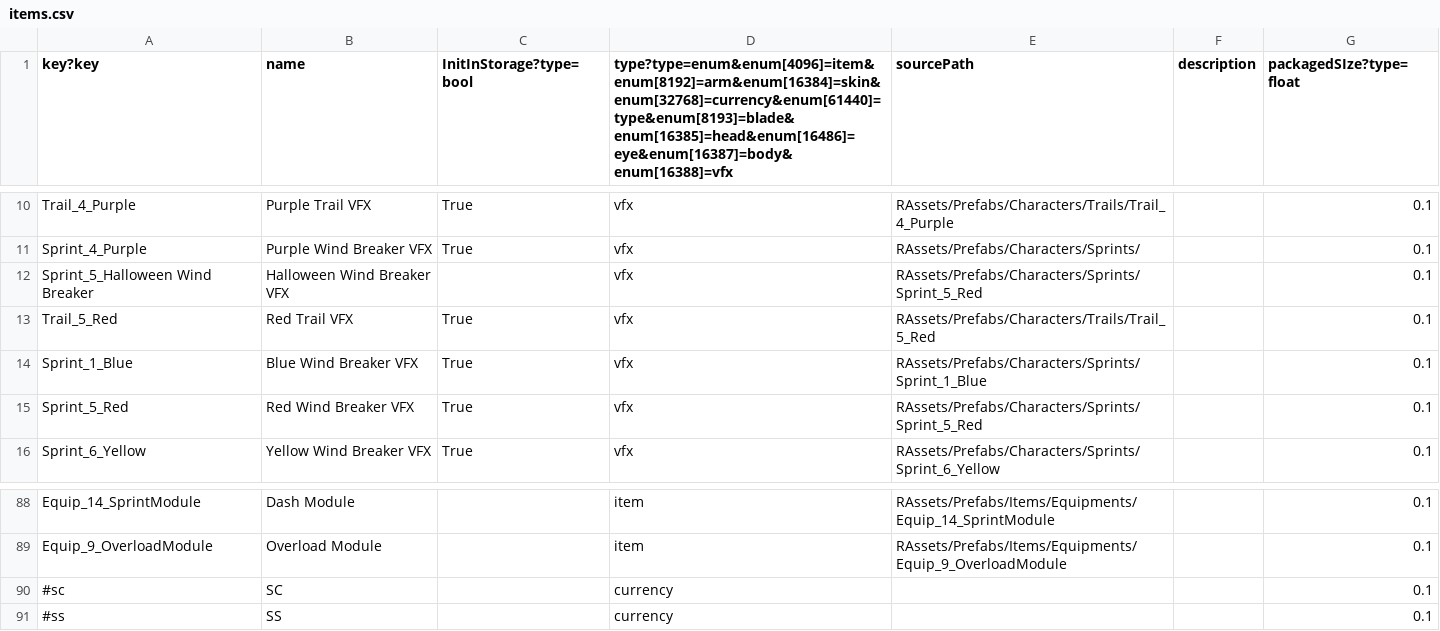
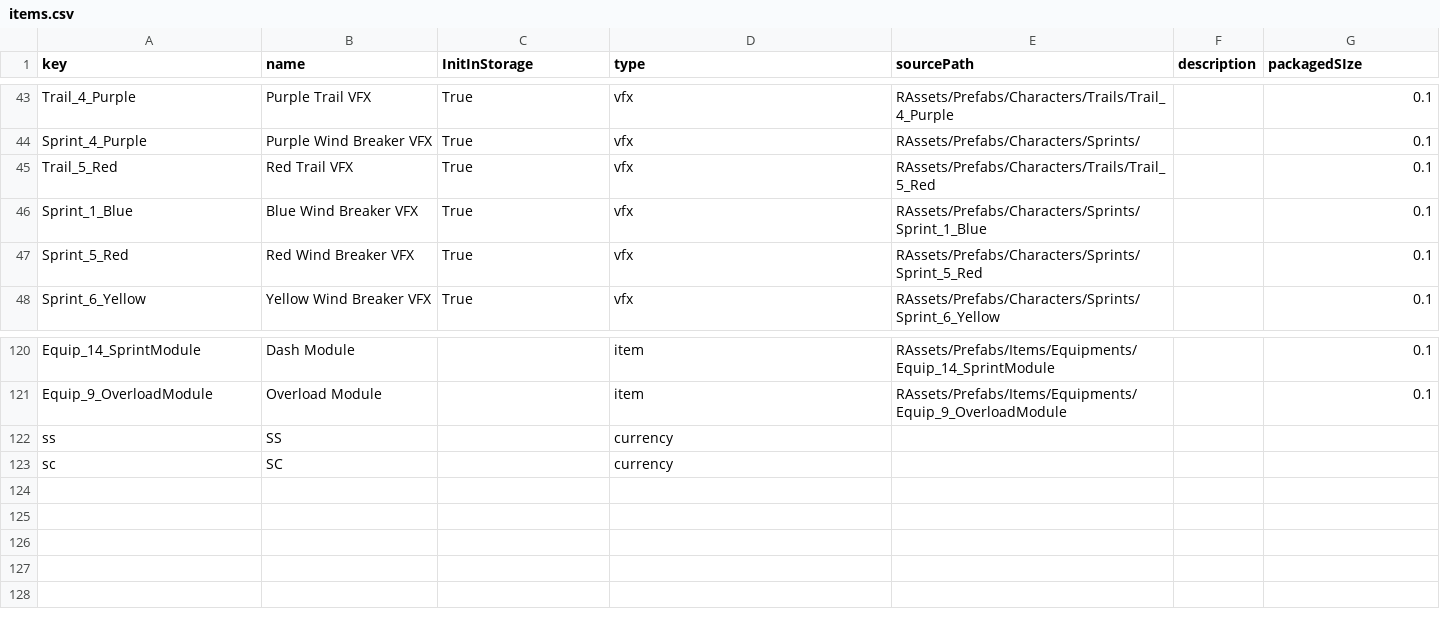
Before and after one commit to qyjbeijing2017/chatwo-server, a CSV file: src/configV2/items.csv, drawn as a sheet; only a part is shown, gaps mark what is left out; the diff covers the shown part only.

```diff
--- a/src/configV2/items.csv
+++ b/src/configV2/items.csv
@@ -1 +1 @@
-key?key,name,InitInStorage?type=bool,type?type=enum&enum[4096]=item&enum[8192]=arm&enum[16384]=skin&enum[32768]=currency&enum[61440]=type&enum[8193]=blade&enum[16385]=head&enum[16486]=eye&enum[16387]=body&enum[16388]=vfx,sourcePath,description,packagedSIze?type=float
+key,name,InitInStorage,type,sourcePath,description,packagedSIze
@@ -11,3 +44,2 @@ Trail_4_Purple,Purple Trail VFX,True,vfx,RAssets/Prefabs/Characters/Trails/Trail
 Sprint_4_Purple,Purple Wind Breaker VFX,True,vfx,RAssets/Prefabs/Characters/Sprints/,,0.1
-"Sprint_5_Halloween Wind Breaker ",Halloween Wind Breaker VFX,,vfx,RAssets/Prefabs/Characters/Sprints/Sprint_5_Red,,0.1
 Trail_5_Red,Red Trail VFX,True,vfx,RAssets/Prefabs/Characters/Trails/Trail_5_Red,,0.1
@@ -89,3 +121,3 @@ Equip_14_SprintModule,Dash Module,,item,RAssets/Prefabs/Items/Equipments/Equip_1
 Equip_9_OverloadModule,Overload Module,,item,RAssets/Prefabs/Items/Equipments/Equip_9_OverloadModule,,0.1
-#sc,SC,,currency,,,0.1
-#ss,SS,,currency,,,0.1
+ss,SS,,currency,,,
+sc,SC,,currency,,,
```
Also changed, not shown: 33 added rows elsewhere in this file, src/configV2/store.csv, 11 other files.
